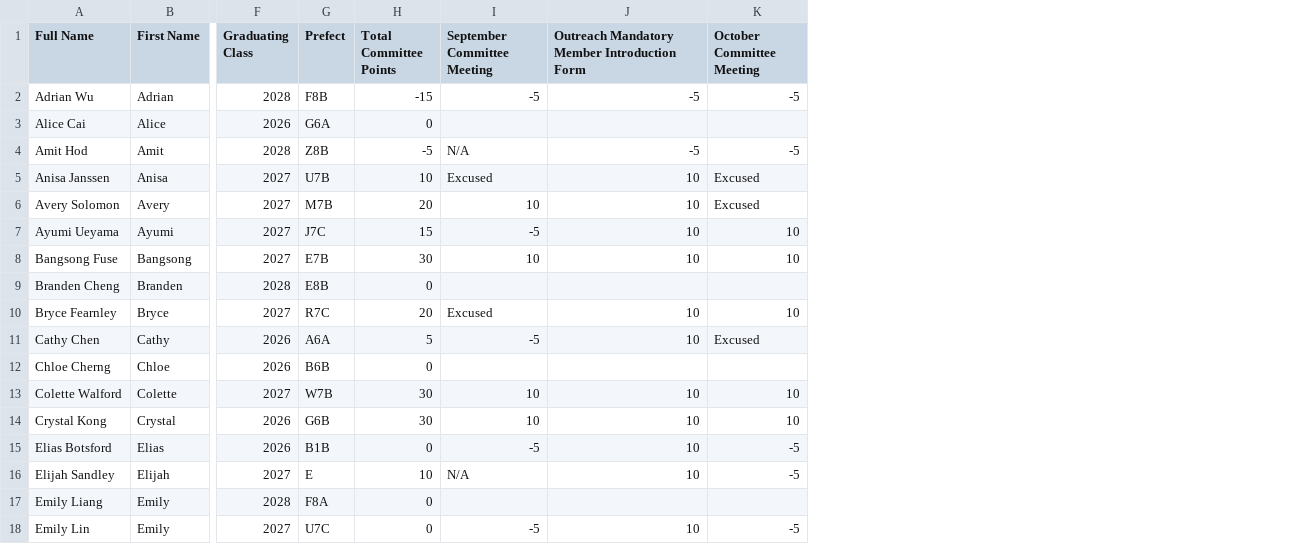
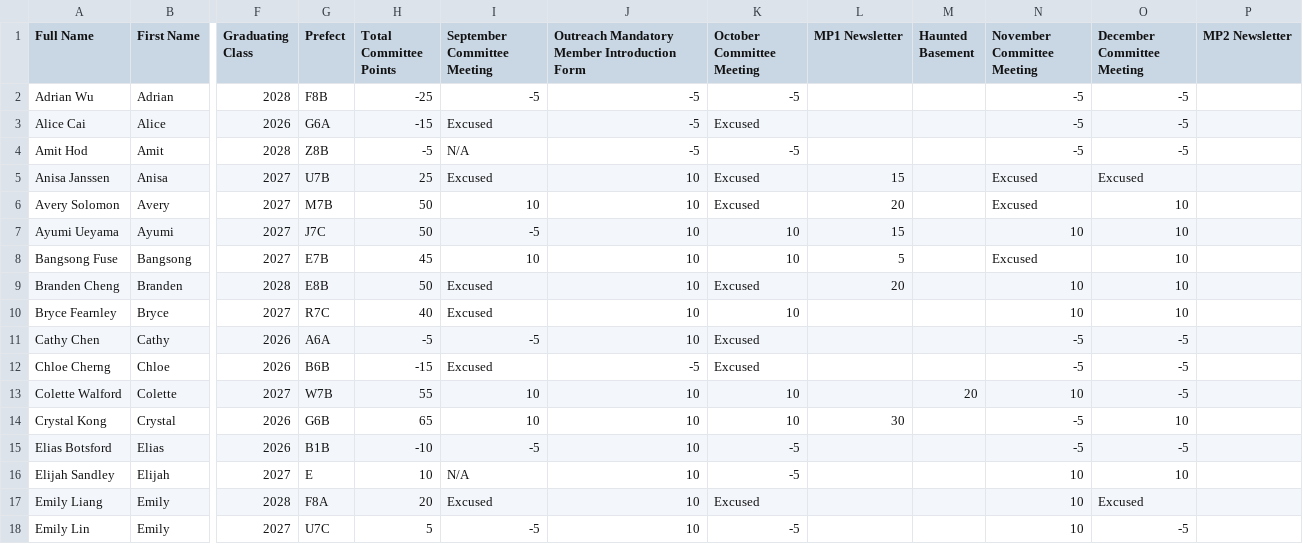
Before and after one commit to BTHS-NHS-Secretaries/bthsnhs.org, a CSV file: outreach.csv, drawn as a sheet; only a part is shown, gaps mark what is left out; the diff covers the shown part only; the diff names each change by its address in the sheet, - before the commit and + after, or states it on an @@ line.

```diff
--- a/outreach.csv
+++ b/outreach.csv
+column L (MP1 Newsletter), rows 5-14: 15 | 20 | 15 | 5 | 20 |  |  |  |  | 30
+column M (Haunted Basement), row 13: 20
+column N (November Committee Meeting), rows 2-18: -5 | -5 | -5 | Excused | Excused | 10 | Excused | 10 | 10 | -5 | -5 | 10 | -5 | -5 | 10 | 10 | 10
+column O (December Committee Meeting), rows 2-18: -5 | -5 | -5 | Excused | 10 | 10 | 10 | 10 | 10 | -5 | -5 | -5 | 10 | -5 | 10 | Excused | -5
+column P (MP2 Newsletter), empty
-H2 (Total Committee Points): -15
+H2 (Total Committee Points): -25
-H3 (Total Committee Points): 0
+H3 (Total Committee Points): -15
-I3 (September Committee Meeting): (empty)
+I3 (September Committee Meeting): Excused
-J3: (empty)
+J3: -5
-K3 (October Committee Meeting): (empty)
+K3 (October Committee Meeting): Excused
-H5 (Total Committee Points): 10
+H5 (Total Committee Points): 25
-H6 (Total Committee Points): 20
+H6 (Total Committee Points): 50
-H7 (Total Committee Points): 15
+H7 (Total Committee Points): 50
-H8 (Total Committee Points): 30
+H8 (Total Committee Points): 45
-H9 (Total Committee Points): 0
+H9 (Total Committee Points): 50
-I9 (September Committee Meeting): (empty)
+I9 (September Committee Meeting): Excused
-J9: (empty)
+J9: 10
-K9 (October Committee Meeting): (empty)
+K9 (October Committee Meeting): Excused
-H10 (Total Committee Points): 20
+H10 (Total Committee Points): 40
-H11 (Total Committee Points): 5
+H11 (Total Committee Points): -5
-H12 (Total Committee Points): 0
+H12 (Total Committee Points): -15
-I12 (September Committee Meeting): (empty)
+I12 (September Committee Meeting): Excused
-J12: (empty)
+J12: -5
-K12 (October Committee Meeting): (empty)
+K12 (October Committee Meeting): Excused
-H13 (Total Committee Points): 30
+H13 (Total Committee Points): 55
-H14 (Total Committee Points): 30
+H14 (Total Committee Points): 65
-H15 (Total Committee Points): 0
+H15 (Total Committee Points): -10
-H17 (Total Committee Points): 0
+H17 (Total Committee Points): 20
-I17 (September Committee Meeting): (empty)
+I17 (September Committee Meeting): Excused
-J17: (empty)
+J17: 10
-K17 (October Committee Meeting): (empty)
+K17 (October Committee Meeting): Excused
-H18 (Total Committee Points): 0
+H18 (Total Committee Points): 5
```
Also changed, not shown: 1 added row and 48 edited cells elsewhere in this file, alumni.csv, ctc.csv, 10 other files.
